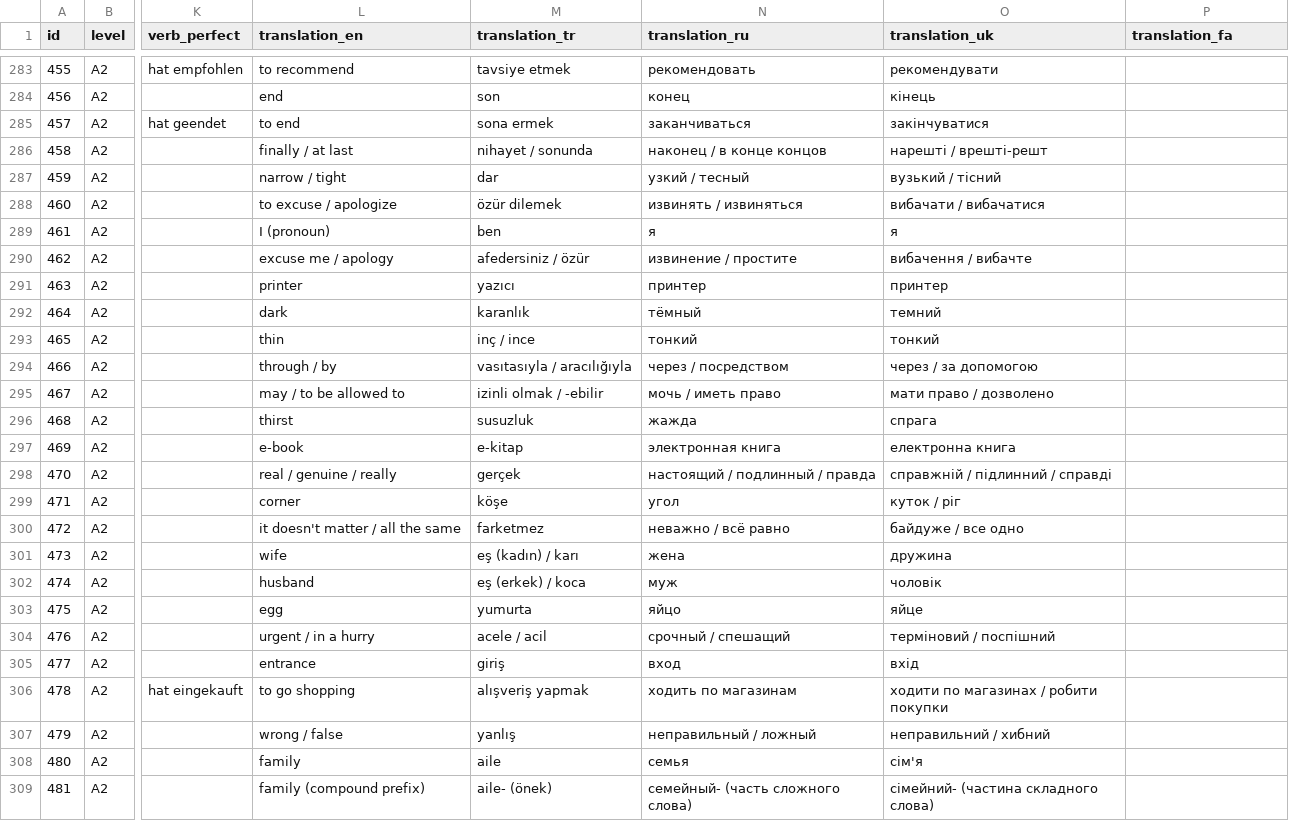
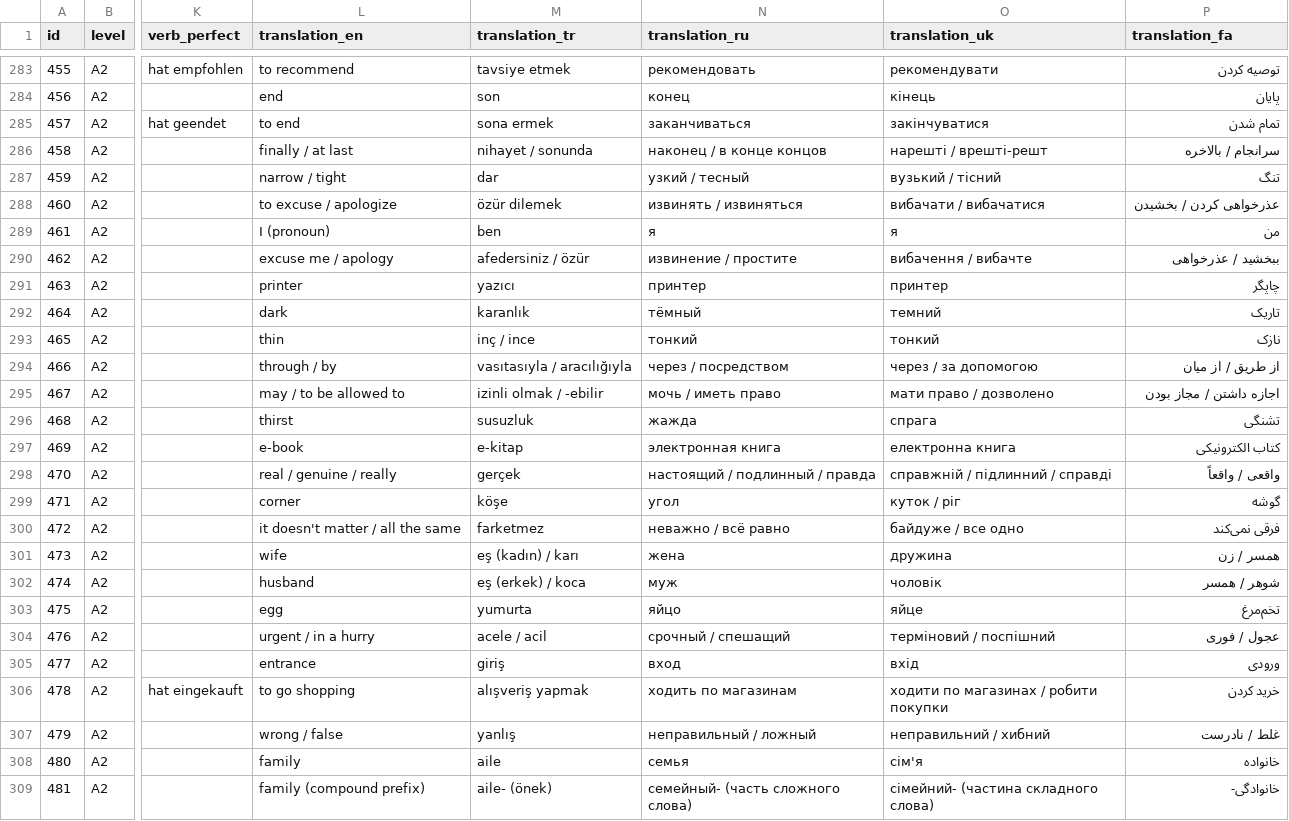
Before and after one commit to mehrashojjat/deutsch-lernen, a CSV file: word_data/quiz_csv/a2.csv, drawn as a sheet; only a part is shown, gaps mark what is left out; the diff covers the shown part only; the diff names each change by its address in the sheet, - before the commit and + after, or states it on an @@ line.

```diff
--- a/word_data/quiz_csv/a2.csv
+++ b/word_data/quiz_csv/a2.csv
-P283 (translation_fa): (empty)
+P283 (translation_fa): توصیه کردن
-P284 (translation_fa): (empty)
+P284 (translation_fa): پایان
-P285 (translation_fa): (empty)
+P285 (translation_fa): تمام شدن
-P286 (translation_fa): (empty)
+P286 (translation_fa): سرانجام / بالاخره
-P287 (translation_fa): (empty)
+P287 (translation_fa): تنگ
-P288 (translation_fa): (empty)
+P288 (translation_fa): عذرخواهی کردن / بخشیدن
-P289 (translation_fa): (empty)
+P289 (translation_fa): من
-P290 (translation_fa): (empty)
+P290 (translation_fa): ببخشید / عذرخواهی
-P291 (translation_fa): (empty)
+P291 (translation_fa): چاپگر
-P292 (translation_fa): (empty)
+P292 (translation_fa): تاریک
-P293 (translation_fa): (empty)
+P293 (translation_fa): نازک
-P294 (translation_fa): (empty)
+P294 (translation_fa): از طریق / از میان
-P295 (translation_fa): (empty)
+P295 (translation_fa): اجازه داشتن / مجاز بودن
-P296 (translation_fa): (empty)
+P296 (translation_fa): تشنگی
-P297 (translation_fa): (empty)
+P297 (translation_fa): کتاب الکترونیکی
-P298 (translation_fa): (empty)
+P298 (translation_fa): واقعی / واقعاً
-P299 (translation_fa): (empty)
+P299 (translation_fa): گوشه
-P300 (translation_fa): (empty)
+P300 (translation_fa): فرقی نمی‌کند
-P301 (translation_fa): (empty)
+P301 (translation_fa): همسر / زن
-P302 (translation_fa): (empty)
+P302 (translation_fa): شوهر / همسر
-P303 (translation_fa): (empty)
+P303 (translation_fa): تخم‌مرغ
-P304 (translation_fa): (empty)
+P304 (translation_fa): عجول / فوری
-P305 (translation_fa): (empty)
+P305 (translation_fa): ورودی
-P306 (translation_fa): (empty)
+P306 (translation_fa): خرید کردن
-P307 (translation_fa): (empty)
+P307 (translation_fa): غلط / نادرست
-P308 (translation_fa): (empty)
+P308 (translation_fa): خانواده
-P309 (translation_fa): (empty)
+P309 (translation_fa): خانوادگی-
```
Also changed, not shown: 173 edited cells elsewhere in this file.
